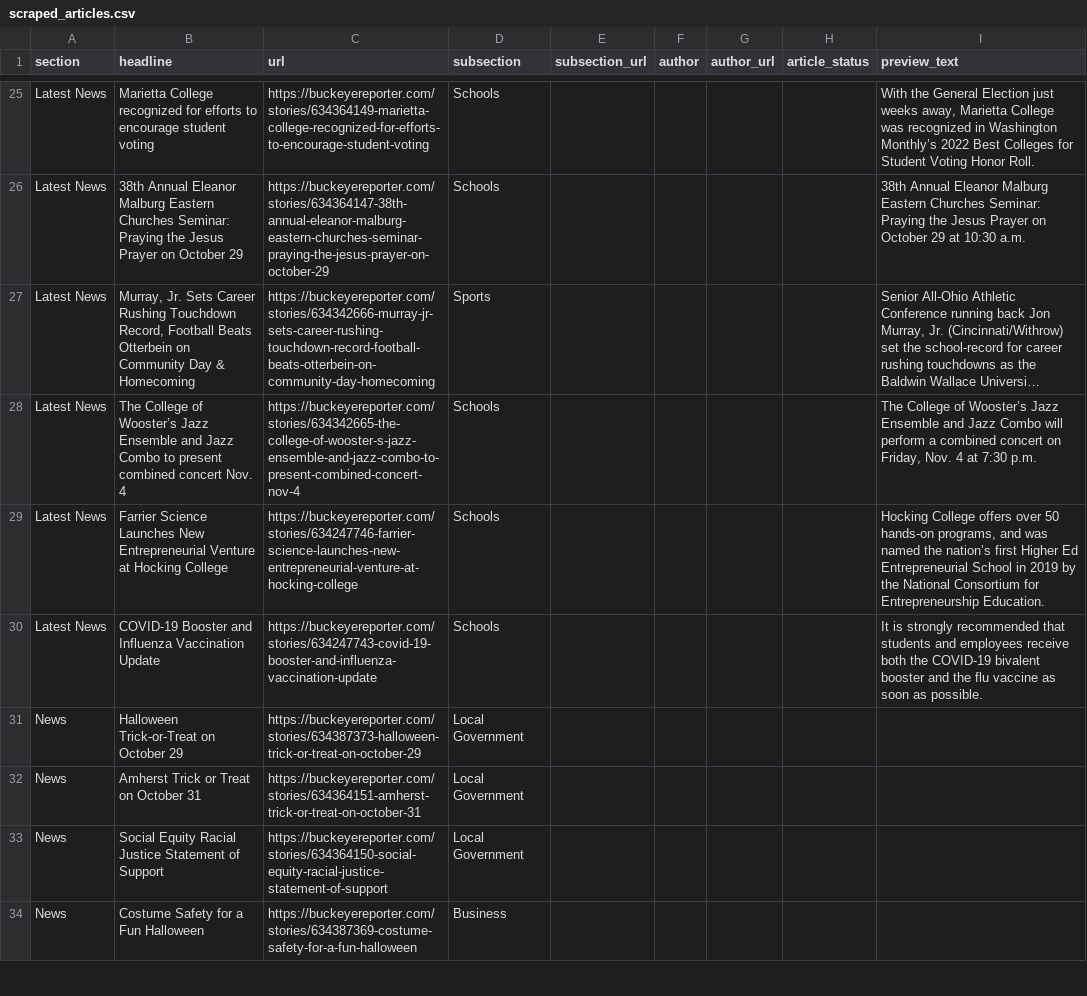
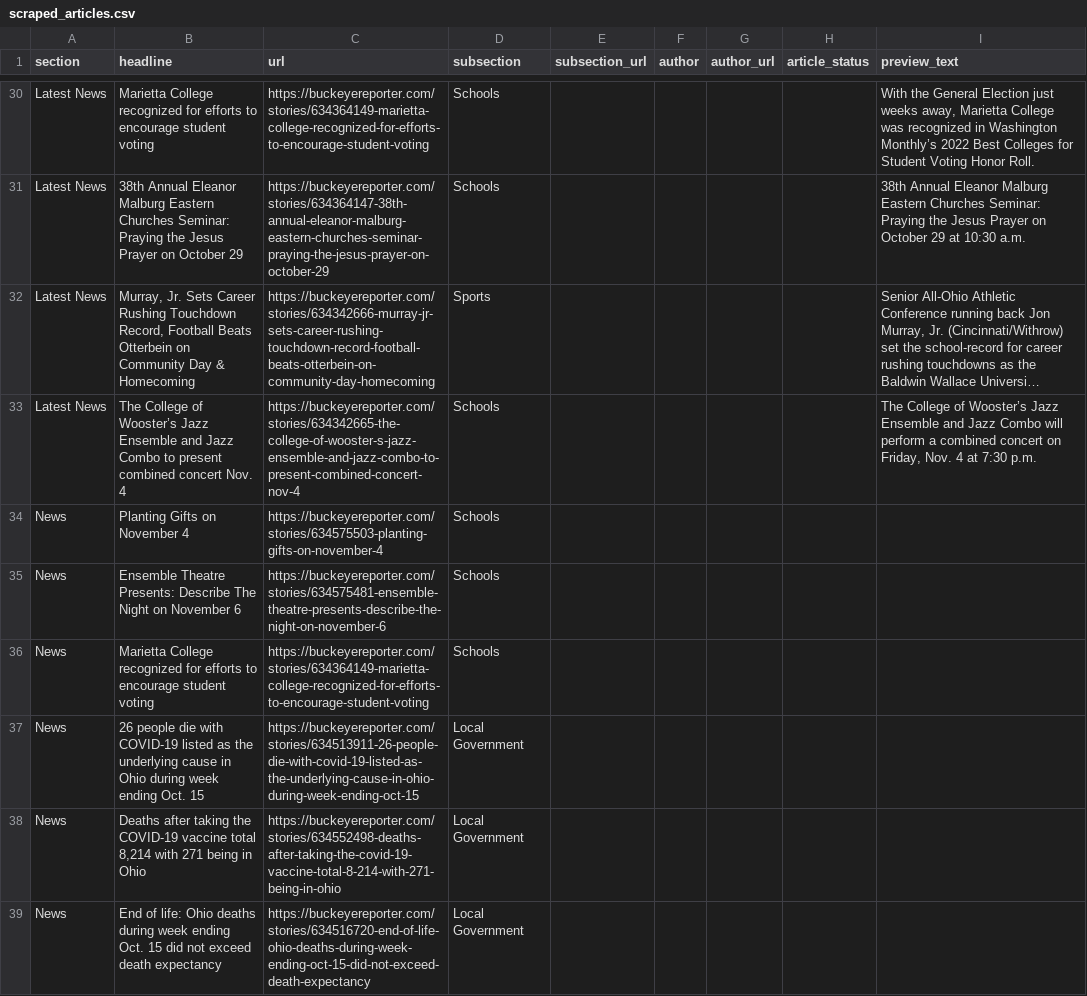
Before and after one commit to petebrown/homework-17-automatic-scraper, a CSV file: scraped_articles.csv, drawn as a sheet; only a part is shown, gaps mark what is left out; the shorter side is filled out with more unchanged rows; long unchanged cells end in …; removed rows and columns are numbered as before the commit, all else as after; the diff covers the shown part only; the diff names each change by its address in the sheet, - before the commit and + after, or states it on an @@ line.

```diff
--- a/scraped_articles.csv
+++ b/scraped_articles.csv
-row 29: Latest News | Farrier Science Launches New Entrepreneurial Venture at Hocking College | https://buckeyereporter.com/stories/634247746-farrier-science-launches-new-entrepreneurial-venture-at-hocking-college | Schools |  |  |  |  | Hocking College offers over 50 hands-on programs, and was named the nation’s first Higher Ed Entrepreneurial School in 2019 by the National Consortium for Entrepreneurship Education.
-row 30: Latest News | COVID-19 Booster and Influenza Vaccination Update | https://buckeyereporter.com/stories/634247743-covid-19-booster-and-influenza-vaccination-update | Schools |  |  |  |  | It is strongly recommended that students and employees receive both the COVID-19 bivalent booster and the flu vaccine as soon as possible.
+row 34: News | Planting Gifts on November 4 | https://buckeyereporter.com/stories/634575503-planting-gifts-on-november-4 | Schools
+row 35: News | Ensemble Theatre Presents: Describe The Night on November 6 | https://buckeyereporter.com/stories/634575481-ensemble-theatre-presents-describe-the-night-on-november-6 | Schools
@@ row 37 moved to row 36: News @@
-B37 (headline): Halloween Trick-or-Treat on October 29
+B37 (headline): 26 people die with COVID-19 listed as the underlying cause in Ohio during week ending Oct. 15
-C37 (url): https://buckeyereporter.com/stories/634387373-halloween-trick-or-treat-on-october-29
+C37 (url): https://buckeyereporter.com/stories/634513911-26-people-die-with-covid-19-listed-as-the-underlying-cause-in-ohio-during-week-ending-oct-15
-B38 (headline): Amherst Trick or Treat on October 31
+B38 (headline): Deaths after taking the COVID-19 vaccine total 8,214 with 271 being in Ohio
-C38 (url): https://buckeyereporter.com/stories/634364151-amherst-trick-or-treat-on-october-31
+C38 (url): https://buckeyereporter.com/stories/634552498-deaths-after-taking-the-covid-19-vaccine-total-8-214-with-271-being-in-ohio
-B39 (headline): Social Equity Racial Justice Statement of Support
+B39 (headline): End of life: Ohio deaths during week ending Oct. 15 did not exceed death expectancy
-C39 (url): https://buckeyereporter.com/stories/634364150-social-equity-racial-justice-statement-of-support
+C39 (url): https://buckeyereporter.com/stories/634516720-end-of-life-ohio-deaths-during-week-ending-oct-15-did-not-exceed-death-expectancy
```
Also changed, not shown: 10 added rows and 7 removed rows elsewhere in this file.
